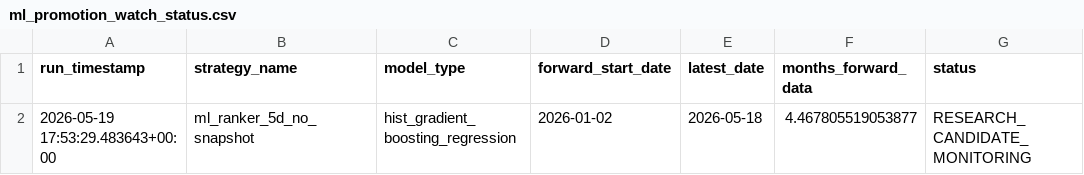
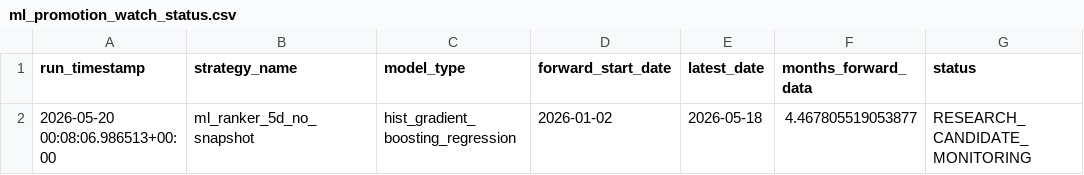
Before and after one commit to ep1401/Large_Cap_Analyst, a CSV file: stock_quant_backtester/outputs/tables/ml_promotion_watch_status.csv, drawn as a sheet; only a part is shown; the diff names each change by its address in the sheet, - before the commit and + after, or states it on an @@ line.

```diff
--- a/stock_quant_backtester/outputs/tables/ml_promotion_watch_status.csv
+++ b/stock_quant_backtester/outputs/tables/ml_promotion_watch_status.csv
-A2 (run_timestamp): 2026-05-19 17:53:29.483643+00:00
+A2 (run_timestamp): 2026-05-20 00:08:06.986513+00:00
```
Also changed, not shown: stock_quant_backtester/data/paper_trading/ml_portfolio_state.csv, stock_quant_backtester/data/paper_trading/ml_promotion_watch_history.csv, 5 other files.
